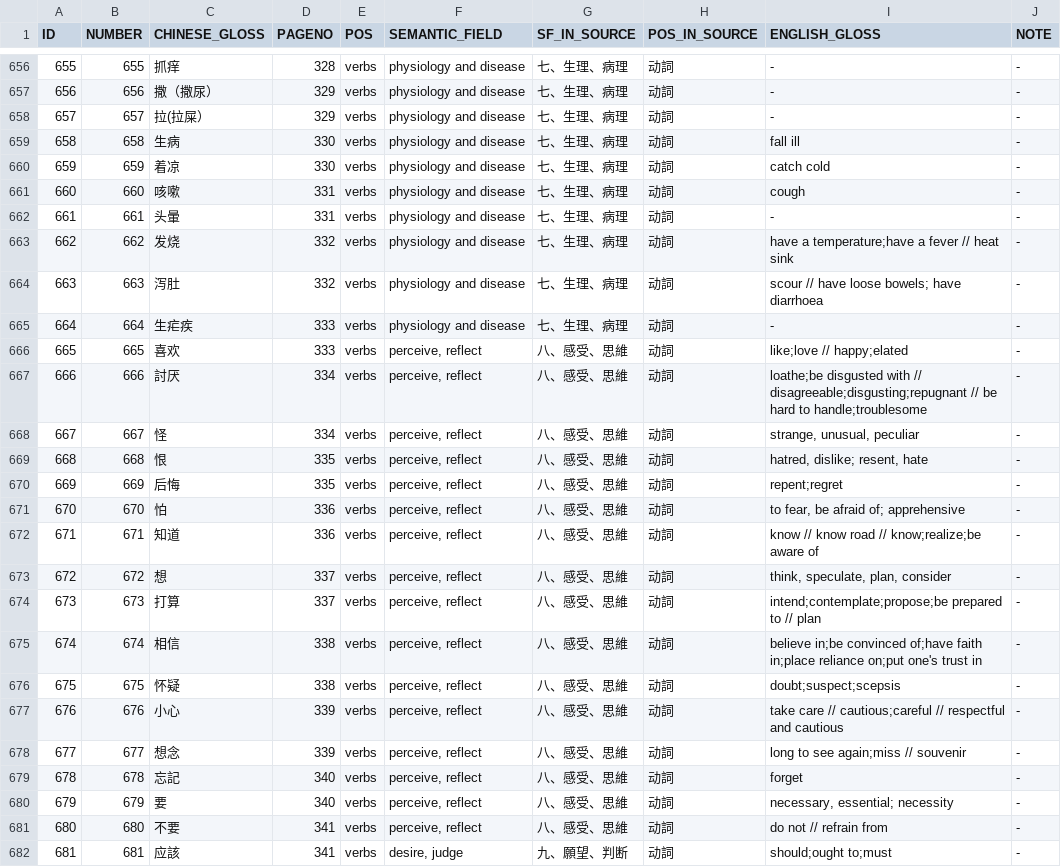
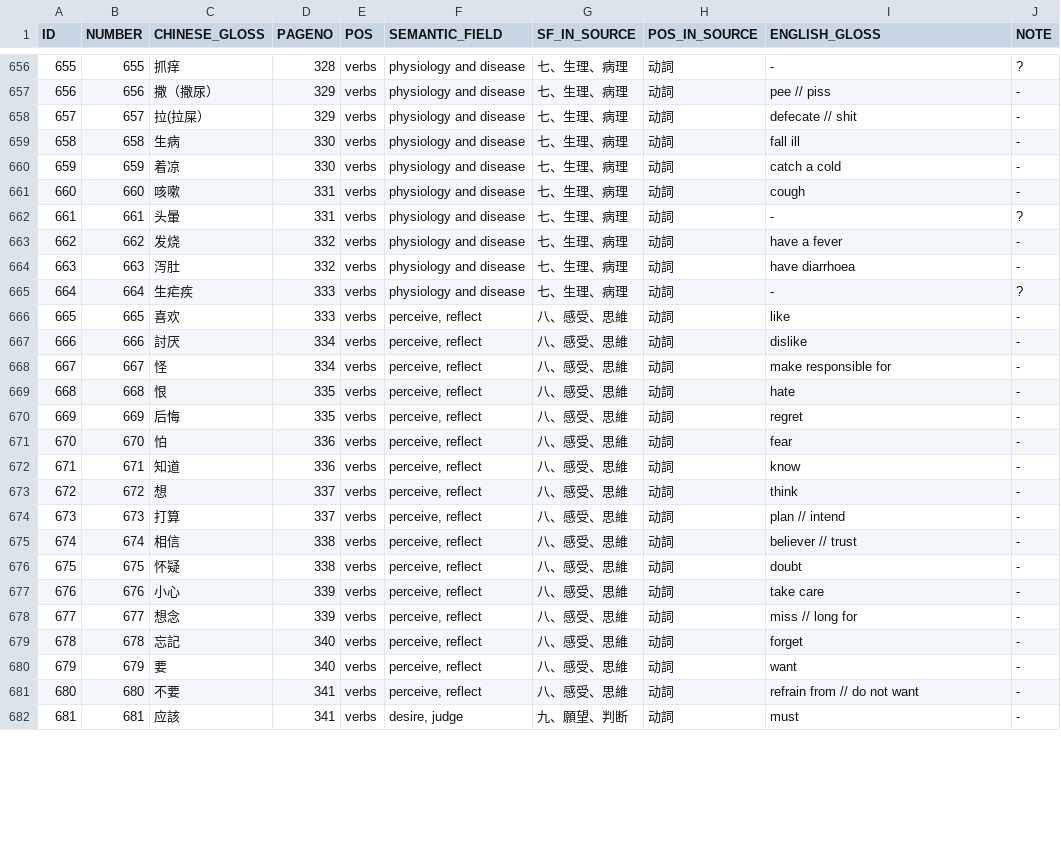
Before and after one commit to digling/sinotibetan, a CSV file: setup/chinese/BeijingDaxue1964-concepts.csv, drawn as a sheet; only a part is shown, gaps mark what is left out; the diff covers the shown part only.

```diff
--- a/setup/chinese/BeijingDaxue1964-concepts.csv
+++ b/setup/chinese/BeijingDaxue1964-concepts.csv
@@ -656,27 +656,27 @@ ID	NUMBER	CHINESE_GLOSS	PAGENO	POS	SEMANTIC_FIELD	SF_IN_SOURCE	POS_IN_SOURCE	ENG
-655	655	抓痒	328	verbs	physiology and disease	七、生理、病理	动詞	-	-
-656	656	撒（撒尿）	329	verbs	physiology and disease	七、生理、病理	动詞	-	-
-657	657	拉(拉屎）	329	verbs	physiology and disease	七、生理、病理	动詞	-	-
+655	655	抓痒	328	verbs	physiology and disease	七、生理、病理	动詞	-	?
+656	656	撒（撒尿）	329	verbs	physiology and disease	七、生理、病理	动詞	pee // piss	-
+657	657	拉(拉屎）	329	verbs	physiology and disease	七、生理、病理	动詞	defecate // shit	-
 658	658	生病	330	verbs	physiology and disease	七、生理、病理	动詞	fall ill	-
-659	659	着凉	330	verbs	physiology and disease	七、生理、病理	动詞	catch cold	-
+659	659	着凉	330	verbs	physiology and disease	七、生理、病理	动詞	catch a cold	-
 660	660	咳嗽	331	verbs	physiology and disease	七、生理、病理	动詞	cough	-
-661	661	头暈	331	verbs	physiology and disease	七、生理、病理	动詞	-	-
-662	662	发烧	332	verbs	physiology and disease	七、生理、病理	动詞	have a temperature;have a fever // heat sink	-
-663	663	泻肚	332	verbs	physiology and disease	七、生理、病理	动詞	scour // have loose bowels; have diarrhoea	-
-664	664	生疟疾	333	verbs	physiology and disease	七、生理、病理	动詞	-	-
-665	665	喜欢	333	verbs	perceive, reflect	八、感受、思維	动詞	like;love // happy;elated	-
-666	666	討厌	334	verbs	perceive, reflect	八、感受、思維	动詞	loathe;be disgusted with // disagreeable;disgusting;repugnant // be hard to handle;troublesome	-
-667	667	怪	334	verbs	perceive, reflect	八、感受、思維	动詞	strange, unusual, peculiar	-
-668	668	恨	335	verbs	perceive, reflect	八、感受、思維	动詞	hatred, dislike; resent, hate	-
-669	669	后悔	335	verbs	perceive, reflect	八、感受、思維	动詞	repent;regret	-
-670	670	怕	336	verbs	perceive, reflect	八、感受、思維	动詞	to fear, be afraid of; apprehensive	-
-671	671	知道	336	verbs	perceive, reflect	八、感受、思維	动詞	know // know road // know;realize;be aware of	-
-672	672	想	337	verbs	perceive, reflect	八、感受、思維	动詞	think, speculate, plan, consider	-
-673	673	打算	337	verbs	perceive, reflect	八、感受、思維	动詞	intend;contemplate;propose;be prepared to // plan	-
-674	674	相信	338	verbs	perceive, reflect	八、感受、思維	动詞	believe in;be convinced of;have faith in;place reliance on;put one's trust in	-
-675	675	怀疑	338	verbs	perceive, reflect	八、感受、思維	动詞	doubt;suspect;scepsis	-
-676	676	小心	339	verbs	perceive, reflect	八、感受、思維	动詞	take care // cautious;careful // respectful and cautious	-
-677	677	想念	339	verbs	perceive, reflect	八、感受、思維	动詞	long to see again;miss // souvenir	-
+661	661	头暈	331	verbs	physiology and disease	七、生理、病理	动詞	-	?
+662	662	发烧	332	verbs	physiology and disease	七、生理、病理	动詞	have a fever	-
+663	663	泻肚	332	verbs	physiology and disease	七、生理、病理	动詞	have diarrhoea	-
+664	664	生疟疾	333	verbs	physiology and disease	七、生理、病理	动詞	-	?
+665	665	喜欢	333	verbs	perceive, reflect	八、感受、思維	动詞	like	-
+666	666	討厌	334	verbs	perceive, reflect	八、感受、思維	动詞	dislike	-
+667	667	怪	334	verbs	perceive, reflect	八、感受、思維	动詞	make responsible for	-
+668	668	恨	335	verbs	perceive, reflect	八、感受、思維	动詞	hate	-
+669	669	后悔	335	verbs	perceive, reflect	八、感受、思維	动詞	regret	-
+670	670	怕	336	verbs	perceive, reflect	八、感受、思維	动詞	fear	-
+671	671	知道	336	verbs	perceive, reflect	八、感受、思維	动詞	know	-
+672	672	想	337	verbs	perceive, reflect	八、感受、思維	动詞	think	-
+673	673	打算	337	verbs	perceive, reflect	八、感受、思維	动詞	plan // intend	-
+674	674	相信	338	verbs	perceive, reflect	八、感受、思維	动詞	believer // trust	-
+675	675	怀疑	338	verbs	perceive, reflect	八、感受、思維	动詞	doubt	-
+676	676	小心	339	verbs	perceive, reflect	八、感受、思維	动詞	take care	-
+677	677	想念	339	verbs	perceive, reflect	八、感受、思維	动詞	miss // long for	-
 678	678	忘記	340	verbs	perceive, reflect	八、感受、思維	动詞	forget	-
-679	679	要	340	verbs	perceive, reflect	八、感受、思維	动詞	necessary, essential; necessity	-
-680	680	不要	341	verbs	perceive, reflect	八、感受、思維	动詞	do not // refrain from	-
-681	681	应該	341	verbs	desire, judge	九、願望、判断	动詞	should;ought to;must	-
+679	679	要	340	verbs	perceive, reflect	八、感受、思維	动詞	want	-
+680	680	不要	341	verbs	perceive, reflect	八、感受、思維	动詞	refrain from // do not want	-
+681	681	应該	341	verbs	desire, judge	九、願望、判断	动詞	must	-
```
Also changed, not shown: 95 edited cells elsewhere in this file.
